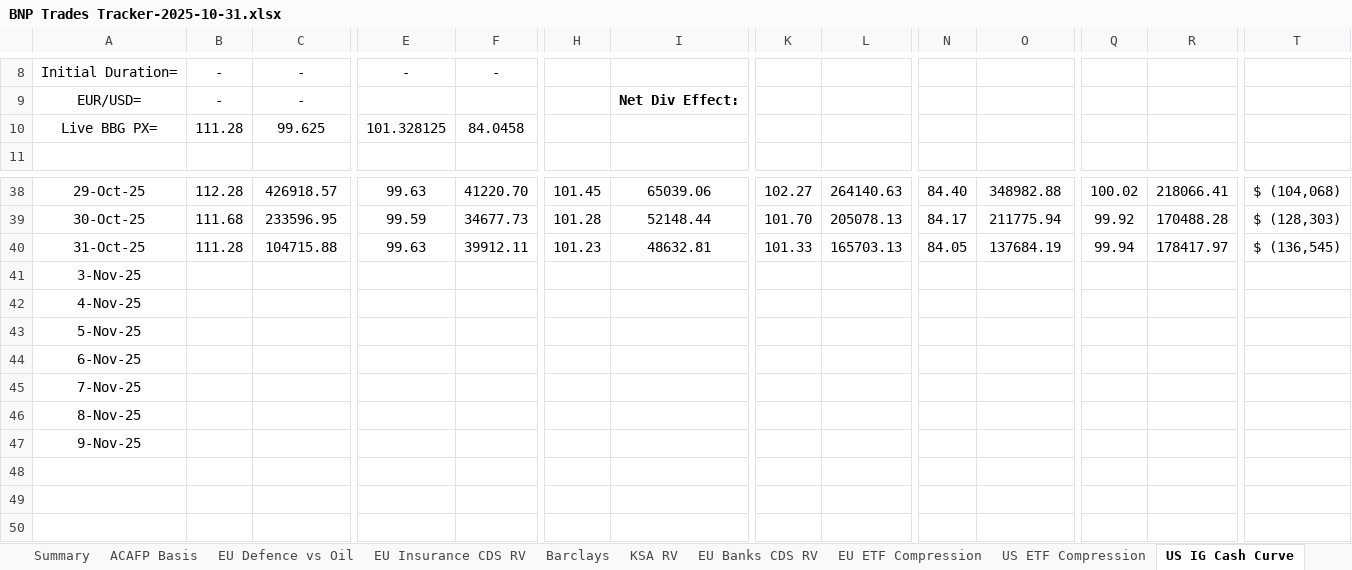
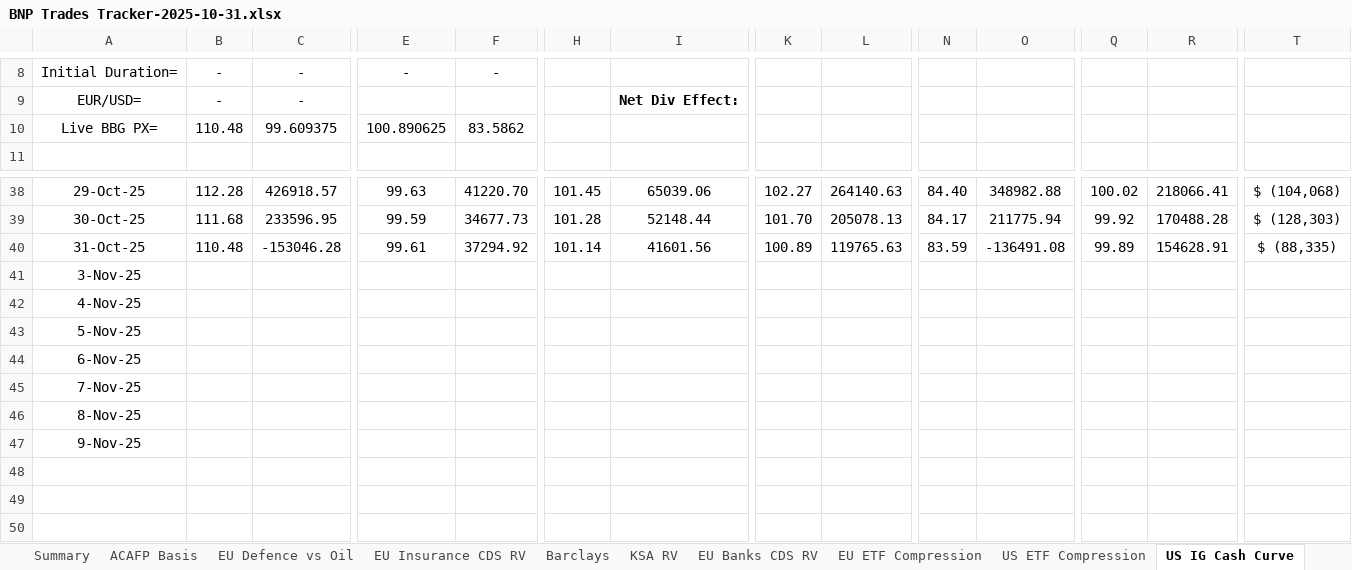
Before and after one commit to vasusharmaiiicm/57.-BNP-Trades-Tracker, an Excel workbook: BNP Trades Tracker-2025-10-31.xlsx, sheet US IG Cash Curve, drawn as a sheet; only a part is shown, gaps mark what is left out; the shorter side is filled out with more unchanged rows; values as stored, in another font and other column widths than the file's, no borders; charts and pictures and conditional formats not drawn; removed rows and columns are numbered as before the commit, all else as after; rows hold the shown columns only; the diff names each change by its address in the sheet, - before the commit and + after, or states it on an @@ line.

```diff
--- a/BNP Trades Tracker-2025-10-31.xlsx (sheet US IG Cash Curve)
+++ b/BNP Trades Tracker-2025-10-31.xlsx (sheet US IG Cash Curve)
-row 10: Live BBG PX= | 111.28 | 99.625 | 101.328125 | 84.0458
+row 10: Live BBG PX= | 110.48 | 99.609375 | 100.890625 | 83.5862
-B40: 111.28
+B40: 110.48
-C40: 104715.88
+C40: -153046.28
-E40: 99.63
+E40: 99.61
-F40: 39912.11
+F40: 37294.92
-H40: 101.23
+H40: 101.14
-I40: 48632.81
+I40: 41601.56
-K40: 101.33
+K40: 100.89
-L40: 165703.13
+L40: 119765.63
-N40: 84.05
+N40: 83.59
-O40: 137684.19
+O40: -136491.08
-Q40: 99.94
+Q40: 99.89
-R40: 178417.97
+R40: 154628.91
-T40: $ (136,545)
+T40: $ (88,335)
+row 48: (empty)
```
Also changed, not shown: sheet IHYG vs Xover, sheet ETF Compression, sheet US ETF Compression, sheet EU ETF Compression, sheet KSA RV, sheet ACAFP vs SOCGEN, 11 more sheets, formulas that keep their value, hidden cells, charts or pictures, 1 other file.
